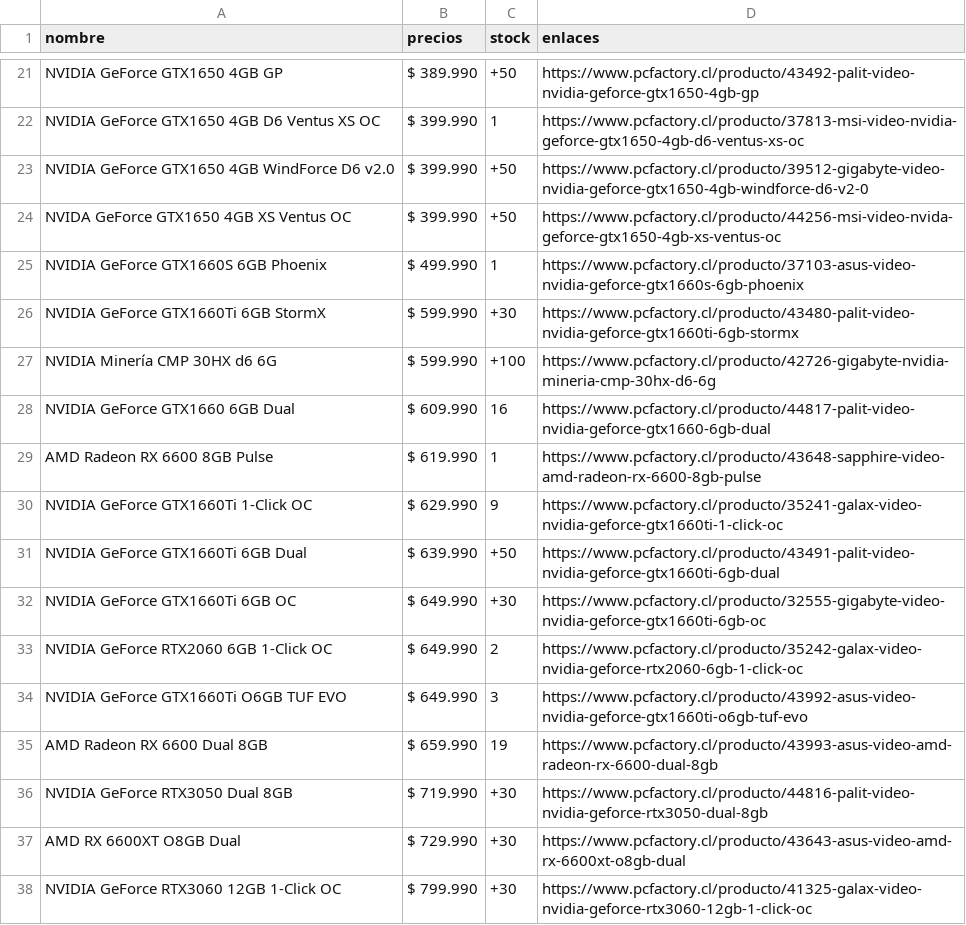
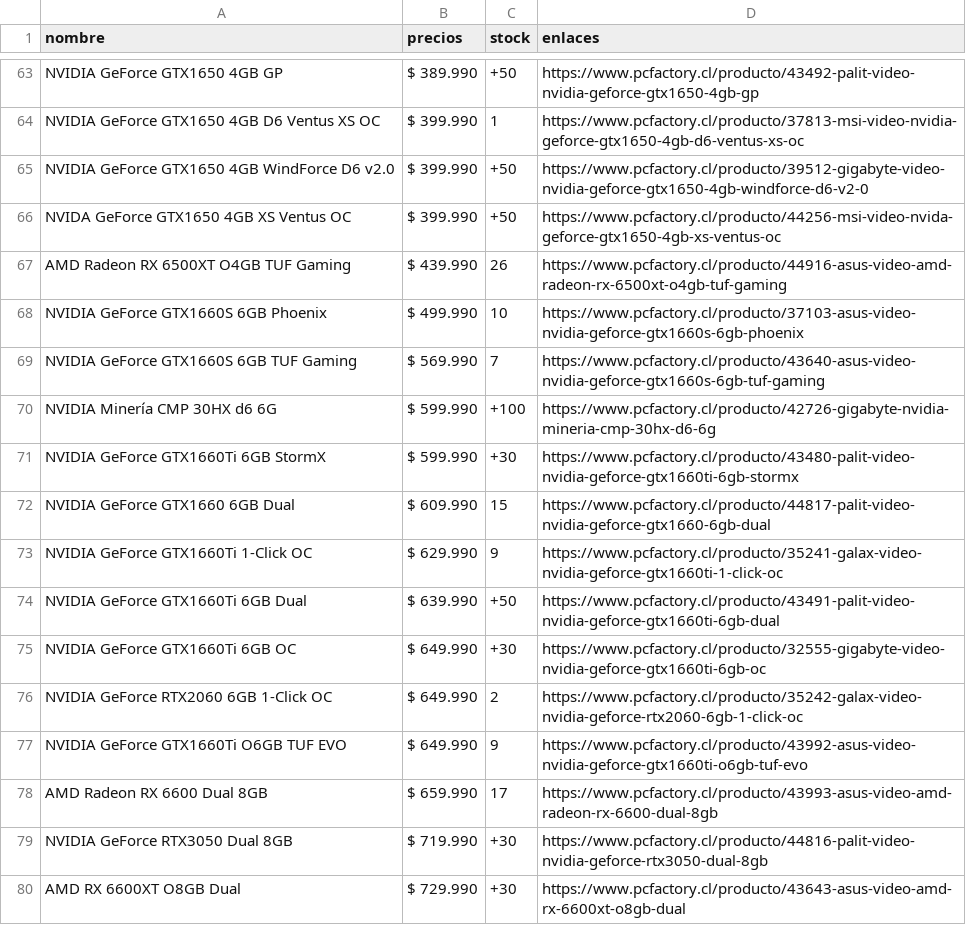
Before and after one commit to cristian-data-science/webscraper_chile_video_cards, a CSV file: video_cards/video_cards/resultados/pcfinal.csv, drawn as a sheet; only a part is shown, gaps mark what is left out; the shorter side is filled out with more unchanged rows; the diff covers the shown part only.

```diff
--- a/video_cards/video_cards/resultados/pcfinal.csv
+++ b/video_cards/video_cards/resultados/pcfinal.csv
@@ -24,7 +66,8 @@ NVIDIA GeForce GTX1650 4GB WindForce D6 v2.0,$ 399.990,+50,https://www.pcfactory
 NVIDA GeForce GTX1650 4GB XS Ventus OC,$ 399.990,+50,https://www.pcfactory.cl/producto/44256-msi-video-nvida-geforce-gtx1650-4gb-xs-ventus-oc
-NVIDIA GeForce GTX1660S 6GB Phoenix,$ 499.990,1,https://www.pcfactory.cl/producto/37103-asus-video-nvidia-geforce-gtx1660s-6gb-phoenix
+AMD Radeon RX 6500XT O4GB TUF Gaming ,$ 439.990,26,https://www.pcfactory.cl/producto/44916-asus-video-amd-radeon-rx-6500xt-o4gb-tuf-gaming
+NVIDIA GeForce GTX1660S 6GB Phoenix,$ 499.990,10,https://www.pcfactory.cl/producto/37103-asus-video-nvidia-geforce-gtx1660s-6gb-phoenix
+NVIDIA GeForce GTX1660S 6GB TUF Gaming ,$ 569.990,7,https://www.pcfactory.cl/producto/43640-asus-video-nvidia-geforce-gtx1660s-6gb-tuf-gaming
+NVIDIA Minería CMP 30HX d6 6G,$ 599.990,+100,https://www.pcfactory.cl/producto/42726-gigabyte-nvidia-mineria-cmp-30hx-d6-6g
 NVIDIA GeForce GTX1660Ti 6GB StormX,$ 599.990,+30,https://www.pcfactory.cl/producto/43480-palit-video-nvidia-geforce-gtx1660ti-6gb-stormx
-NVIDIA Minería CMP 30HX d6 6G,$ 599.990,+100,https://www.pcfactory.cl/producto/42726-gigabyte-nvidia-mineria-cmp-30hx-d6-6g
-NVIDIA GeForce GTX1660 6GB Dual,$ 609.990,16,https://www.pcfactory.cl/producto/44817-palit-video-nvidia-geforce-gtx1660-6gb-dual
-AMD Radeon RX 6600 8GB Pulse,$ 619.990,1,https://www.pcfactory.cl/producto/43648-sapphire-video-amd-radeon-rx-6600-8gb-pulse
+NVIDIA GeForce GTX1660 6GB Dual,$ 609.990,15,https://www.pcfactory.cl/producto/44817-palit-video-nvidia-geforce-gtx1660-6gb-dual
 NVIDIA GeForce GTX1660Ti 1-Click OC,$ 629.990,9,https://www.pcfactory.cl/producto/35241-galax-video-nvidia-geforce-gtx1660ti-1-click-oc
@@ -33,4 +76,4 @@ NVIDIA GeForce GTX1660Ti 6GB OC,$ 649.990,+30,https://www.pcfactory.cl/producto/
 NVIDIA GeForce RTX2060 6GB 1-Click OC,$ 649.990,2,https://www.pcfactory.cl/producto/35242-galax-video-nvidia-geforce-rtx2060-6gb-1-click-oc
-NVIDIA GeForce GTX1660Ti O6GB TUF EVO,$ 649.990,3,https://www.pcfactory.cl/producto/43992-asus-video-nvidia-geforce-gtx1660ti-o6gb-tuf-evo
-AMD Radeon RX 6600 Dual 8GB,$ 659.990,19,https://www.pcfactory.cl/producto/43993-asus-video-amd-radeon-rx-6600-dual-8gb
+NVIDIA GeForce GTX1660Ti O6GB TUF EVO,$ 649.990,9,https://www.pcfactory.cl/producto/43992-asus-video-nvidia-geforce-gtx1660ti-o6gb-tuf-evo
+AMD Radeon RX 6600 Dual 8GB,$ 659.990,17,https://www.pcfactory.cl/producto/43993-asus-video-amd-radeon-rx-6600-dual-8gb
 NVIDIA GeForce RTX3050 Dual 8GB ,$ 719.990,+30,https://www.pcfactory.cl/producto/44816-palit-video-nvidia-geforce-rtx3050-dual-8gb
```
Also changed, not shown: 14 added rows, 12 removed rows, 31 moved rows and 8 edited cells elsewhere in this file, 11 other files.
